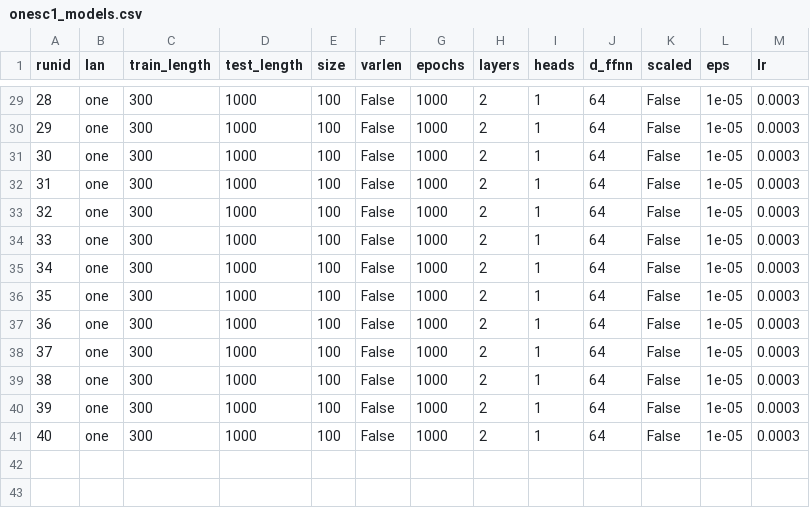
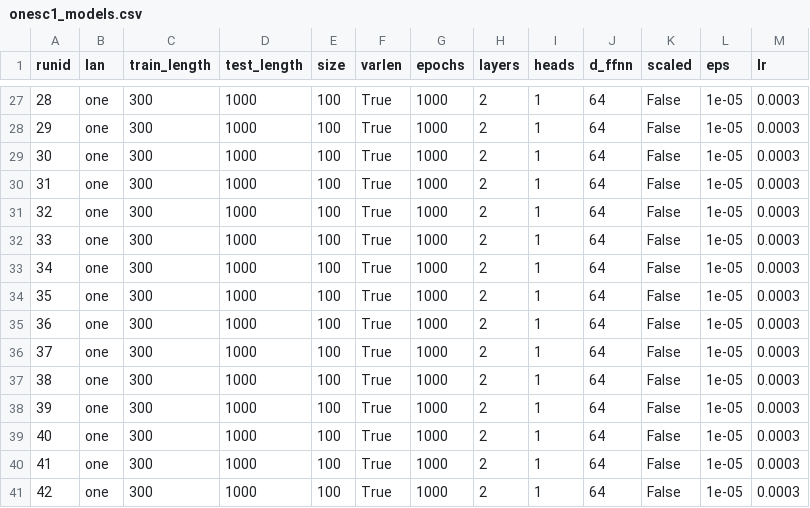
Before and after one commit to giacomocamposampiero/palindrome-transformer, a CSV file: experiments/generalize/data/onesc1_models.csv, drawn as a sheet; only a part is shown, gaps mark what is left out; the diff covers the shown part only.

```diff
--- a/experiments/generalize/data/onesc1_models.csv
+++ b/experiments/generalize/data/onesc1_models.csv
@@ -29,13 +27,15 @@ runid,lan,train_length,test_length,size,varlen,epochs,layers,heads,d_ffnn,scaled
-28,one,300,1000,100,False,1000,2,1,64,False,1e-05,0.0003
-29,one,300,1000,100,False,1000,2,1,64,False,1e-05,0.0003
-30,one,300,1000,100,False,1000,2,1,64,False,1e-05,0.0003
-31,one,300,1000,100,False,1000,2,1,64,False,1e-05,0.0003
-32,one,300,1000,100,False,1000,2,1,64,False,1e-05,0.0003
-33,one,300,1000,100,False,1000,2,1,64,False,1e-05,0.0003
-34,one,300,1000,100,False,1000,2,1,64,False,1e-05,0.0003
-35,one,300,1000,100,False,1000,2,1,64,False,1e-05,0.0003
-36,one,300,1000,100,False,1000,2,1,64,False,1e-05,0.0003
-37,one,300,1000,100,False,1000,2,1,64,False,1e-05,0.0003
-38,one,300,1000,100,False,1000,2,1,64,False,1e-05,0.0003
-39,one,300,1000,100,False,1000,2,1,64,False,1e-05,0.0003
-40,one,300,1000,100,False,1000,2,1,64,False,1e-05,0.0003
+28,one,300,1000,100,True,1000,2,1,64,False,1e-05,0.0003
+29,one,300,1000,100,True,1000,2,1,64,False,1e-05,0.0003
+30,one,300,1000,100,True,1000,2,1,64,False,1e-05,0.0003
+31,one,300,1000,100,True,1000,2,1,64,False,1e-05,0.0003
+32,one,300,1000,100,True,1000,2,1,64,False,1e-05,0.0003
+33,one,300,1000,100,True,1000,2,1,64,False,1e-05,0.0003
+34,one,300,1000,100,True,1000,2,1,64,False,1e-05,0.0003
+35,one,300,1000,100,True,1000,2,1,64,False,1e-05,0.0003
+36,one,300,1000,100,True,1000,2,1,64,False,1e-05,0.0003
+37,one,300,1000,100,True,1000,2,1,64,False,1e-05,0.0003
+38,one,300,1000,100,True,1000,2,1,64,False,1e-05,0.0003
+39,one,300,1000,100,True,1000,2,1,64,False,1e-05,0.0003
+40,one,300,1000,100,True,1000,2,1,64,False,1e-05,0.0003
+41,one,300,1000,100,True,1000,2,1,64,False,1e-05,0.0003
+42,one,300,1000,100,True,1000,2,1,64,False,1e-05,0.0003
```
Also changed, not shown: 2 removed rows and 27 edited cells elsewhere in this file, experiments/generalize/data/onesc2_models.csv, 7 other files.
